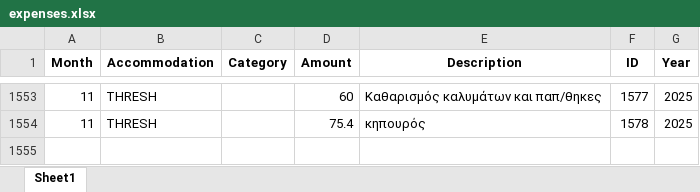
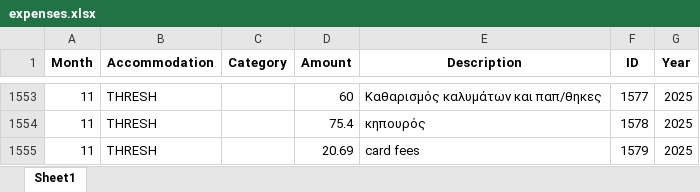
Before and after one commit to tasoszaf/AIRSTAY, an Excel workbook: expenses.xlsx, sheet Sheet1, drawn as a sheet; only a part is shown, gaps mark what is left out; values as stored, in another font and other column widths than the file's, no borders; the diff names each change by its address in the sheet, - before the commit and + after, or states it on an @@ line.

Commit message:
Update expenses.xlsx from Streamlit (2025-12-04)

```diff
--- a/expenses.xlsx (sheet Sheet1)
+++ b/expenses.xlsx (sheet Sheet1)
+row 1555: 11 | THRESH |  | 20.69 | card fees | 1579 | 2025
```
